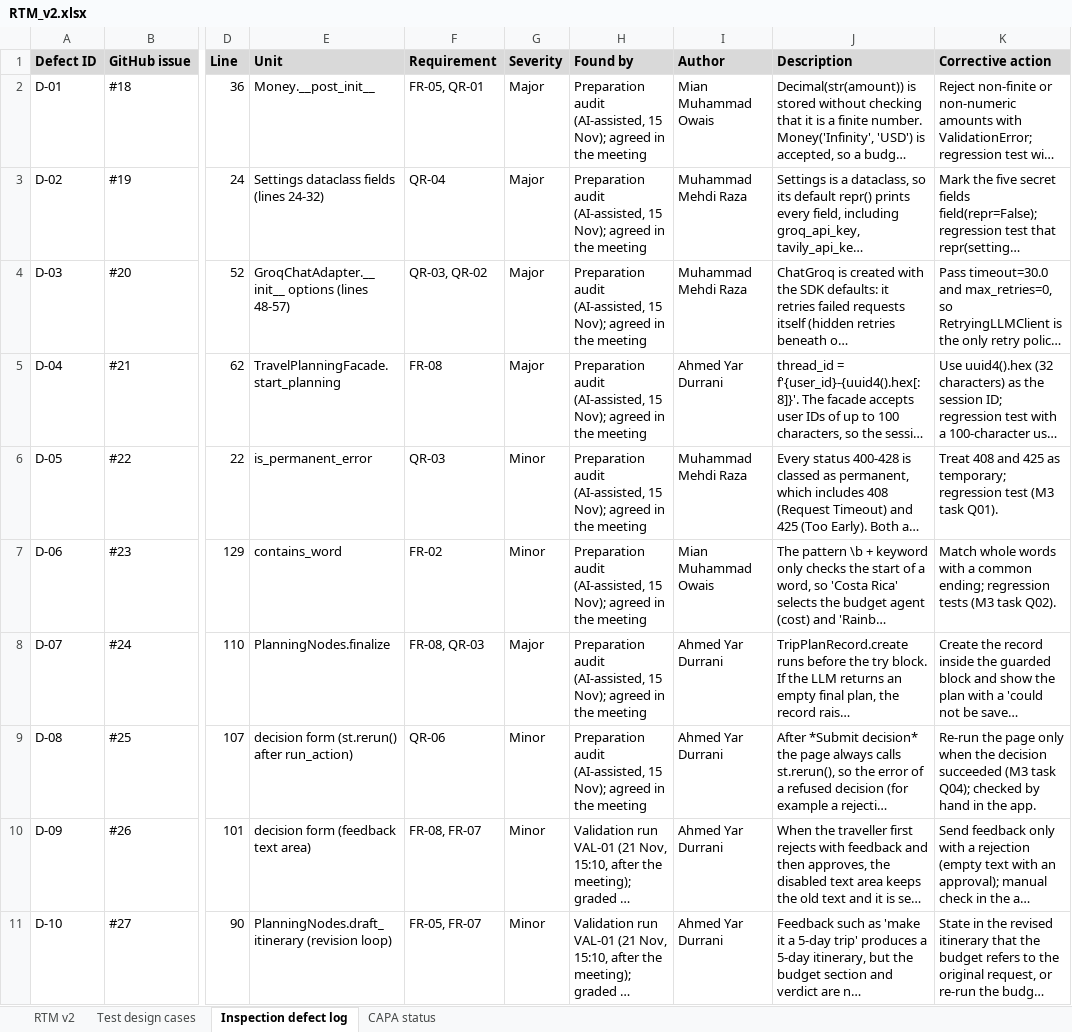
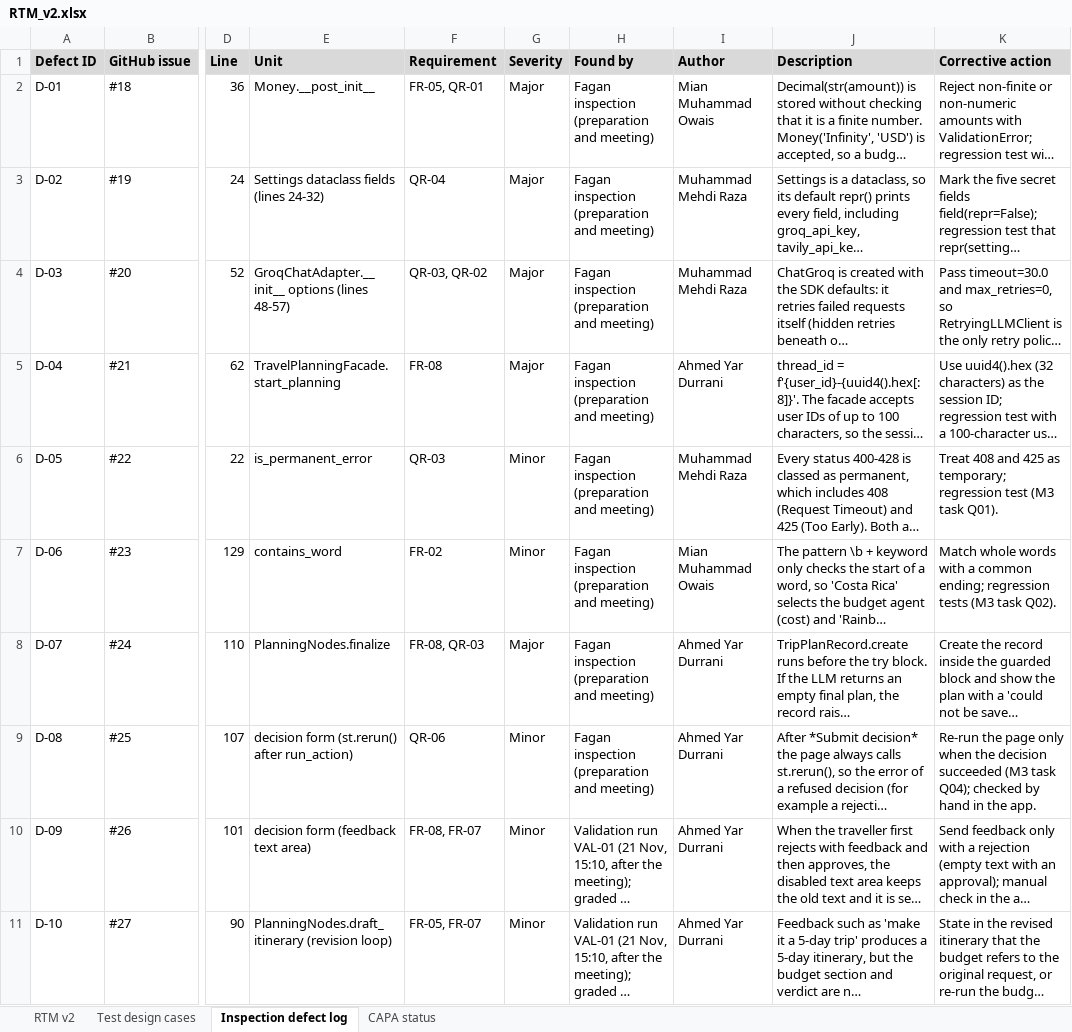
Before and after one commit to MuhammadMehdiRaza/multi-agent-travel-planner, an Excel workbook: docs/quality/RTM_v2.xlsx, sheet Inspection defect log, drawn as a sheet; only a part is shown, gaps mark what is left out; long unchanged cells end in …; values as stored, in another font and other column widths than the file's, no borders; the diff names each change by its address in the sheet, - before the commit and + after, or states it on an @@ line.

Commit message:
docs(quality): align the inspection record and RTM v2 with the final M2 reports
- D-01 to D-08: Found by = Fagan inspection (preparation and meeting), as in the SE431 report and issues #18-#25
- RTM v2: QR-06 lists TC-INT-01-EP5 to EP7; CAPA status sheet shows A-03 closed (merged branches deleted on 22 Nov)

```diff
--- a/docs/quality/RTM_v2.xlsx (sheet Inspection defect log)
+++ b/docs/quality/RTM_v2.xlsx (sheet Inspection defect log)
-H2:H9 (Found by): Preparation audit (AI-assisted, 15 Nov); agreed in the meeting
+H2:H9 (Found by): Fagan inspection (preparation and meeting)
```
Also changed, not shown: sheet CAPA status, sheet RTM v2, 1 other file.
